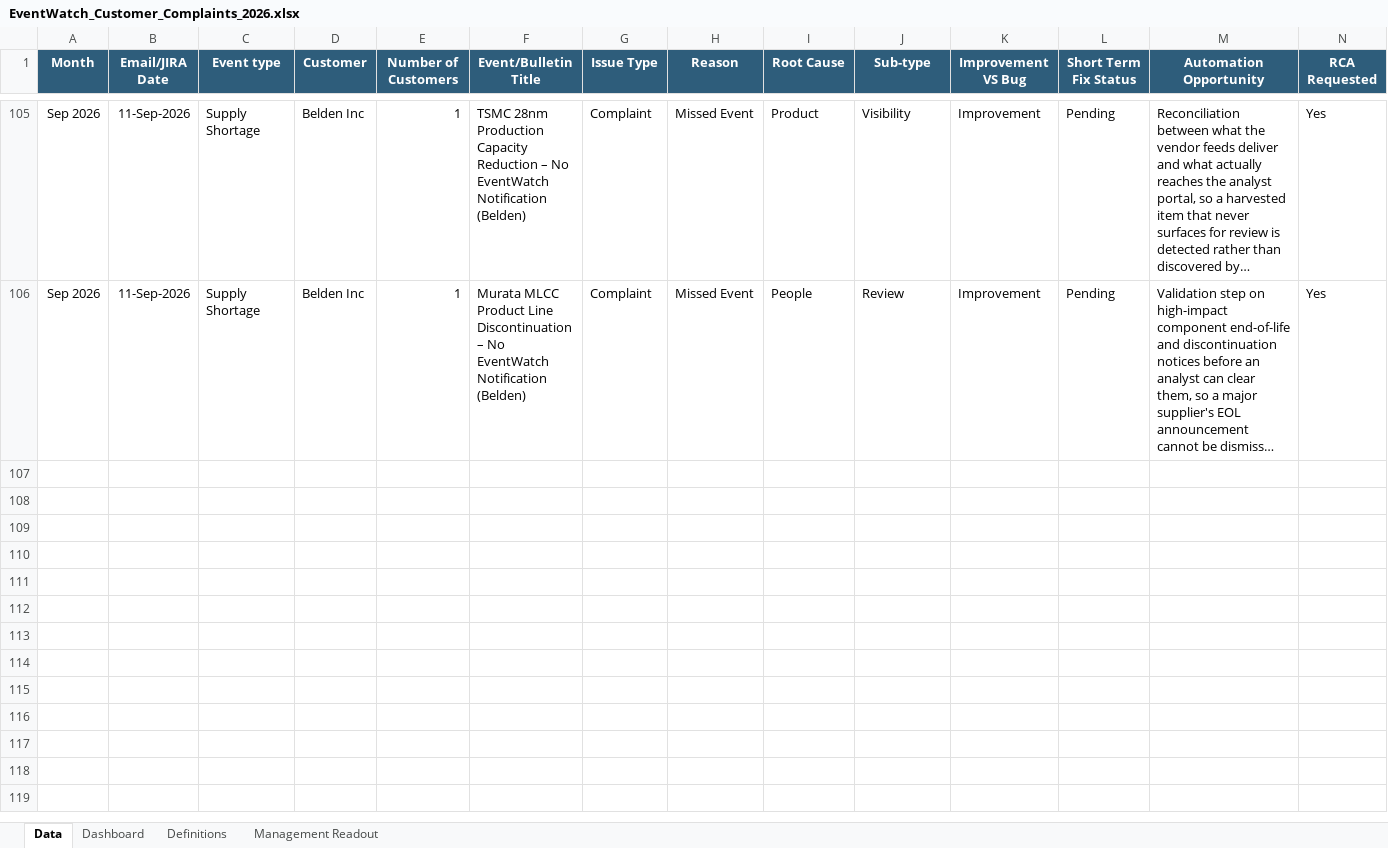
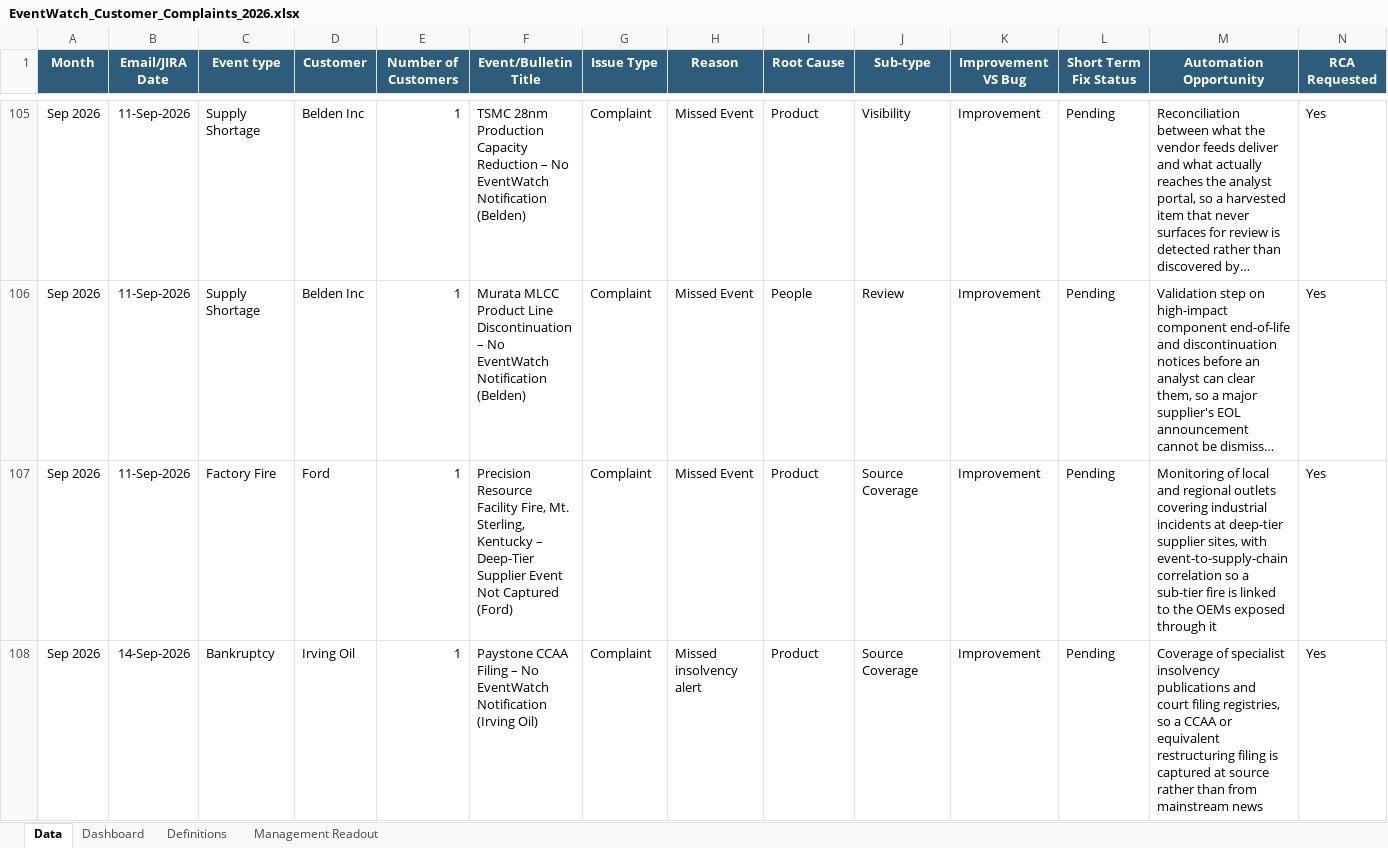
Before and after one commit to sangrambarger/EventWatch_Customer_Complaints, an Excel workbook: EventWatch_Customer_Complaints_2026.xlsx, sheet Data, drawn as a sheet; only a part is shown, gaps mark what is left out; long unchanged cells end in …; values as stored, in another font and other column widths than the file's, no borders; conditional formats and table styles not drawn; rows hold the shown columns only; the diff names each change by its address in the sheet, - before the commit and + after, or states it on an @@ line.

```diff
--- a/EventWatch_Customer_Complaints_2026.xlsx (sheet Data)
+++ b/EventWatch_Customer_Complaints_2026.xlsx (sheet Data)
+row 107: Sep 2026 | 11-Sep-2026 | Factory Fire | Ford | 1 | Precision Resource Facility Fire, Mt. Sterling, Kentucky – Deep-Tier Supplier Event Not Captured (Ford) | Complaint | Missed Event | Product | Source Coverage | Improvement | Pending | Monitoring of local and regional outlets covering industrial incidents at deep-tier supplier sites, with event-to-supply-chain correlation so a sub-tier fire is linked to the OEMs exposed through it | Yes
+row 108: Sep 2026 | 14-Sep-2026 | Bankruptcy | Irving Oil | 1 | Paystone CCAA Filing – No EventWatch Notification (Irving Oil) | Complaint | Missed insolvency alert | Product | Source Coverage | Improvement | Pending | Coverage of specialist insolvency publications and court filing registries, so a CCAA or equivalent restructuring filing is captured at source rather than from mainstream news | Yes
```
Also changed, not shown: sheet Dashboard, charts or pictures, 1 other file.
